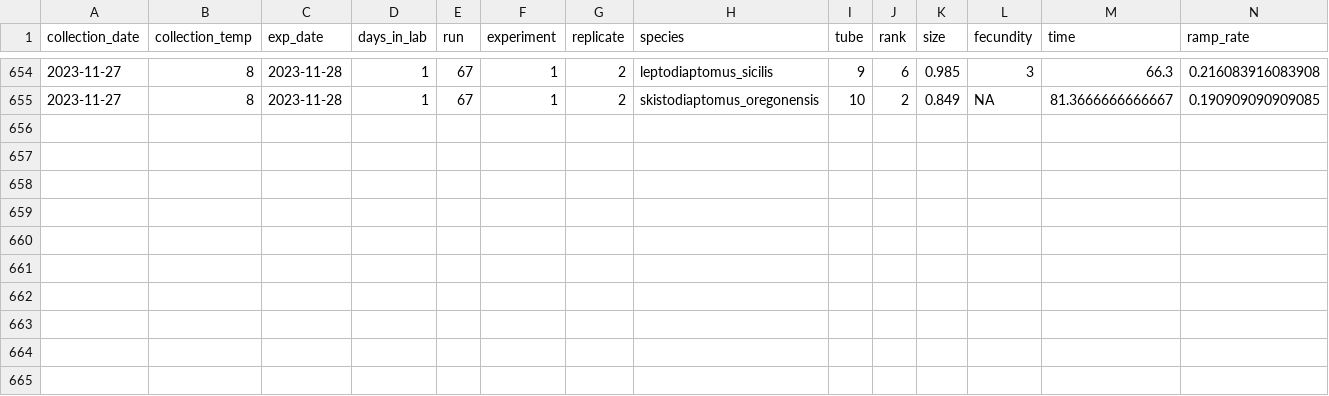
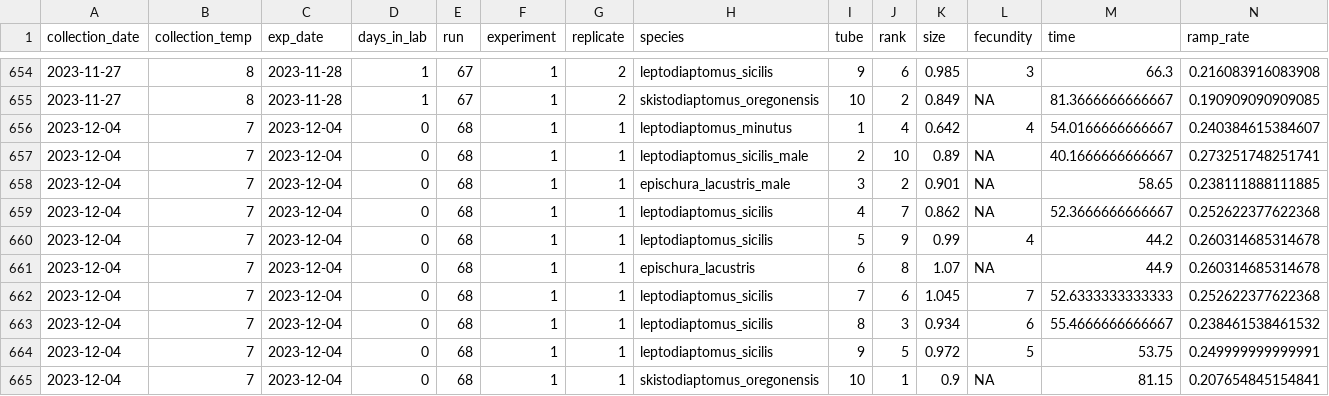
Before and after one commit to ZoopEcoEvo/champlain_seasonality, a CSV file: Output/Data/full_data.csv, drawn as a sheet; only a part is shown, gaps mark what is left out; rows hold the shown columns only; the diff names each change by its address in the sheet, - before the commit and + after, or states it on an @@ line.

Commit message:
New experimental data

```diff
--- a/Output/Data/full_data.csv
+++ b/Output/Data/full_data.csv
+row 656: 2023-12-04 | 7 | 2023-12-04 | 0 | 68 | 1 | 1 | leptodiaptomus_minutus | 1 | 4 | 0.642 | 4 | 54.0166666666667 | 0.240384615384607
+row 657: 2023-12-04 | 7 | 2023-12-04 | 0 | 68 | 1 | 1 | leptodiaptomus_sicilis_male | 2 | 10 | 0.89 | NA | 40.1666666666667 | 0.273251748251741
+row 658: 2023-12-04 | 7 | 2023-12-04 | 0 | 68 | 1 | 1 | epischura_lacustris_male | 3 | 2 | 0.901 | NA | 58.65 | 0.238111888111885
+row 659: 2023-12-04 | 7 | 2023-12-04 | 0 | 68 | 1 | 1 | leptodiaptomus_sicilis | 4 | 7 | 0.862 | NA | 52.3666666666667 | 0.252622377622368
+row 660: 2023-12-04 | 7 | 2023-12-04 | 0 | 68 | 1 | 1 | leptodiaptomus_sicilis | 5 | 9 | 0.99 | 4 | 44.2 | 0.260314685314678
+row 661: 2023-12-04 | 7 | 2023-12-04 | 0 | 68 | 1 | 1 | epischura_lacustris | 6 | 8 | 1.07 | NA | 44.9 | 0.260314685314678
+row 662: 2023-12-04 | 7 | 2023-12-04 | 0 | 68 | 1 | 1 | leptodiaptomus_sicilis | 7 | 6 | 1.045 | 7 | 52.6333333333333 | 0.252622377622368
+row 663: 2023-12-04 | 7 | 2023-12-04 | 0 | 68 | 1 | 1 | leptodiaptomus_sicilis | 8 | 3 | 0.934 | 6 | 55.4666666666667 | 0.238461538461532
+row 664: 2023-12-04 | 7 | 2023-12-04 | 0 | 68 | 1 | 1 | leptodiaptomus_sicilis | 9 | 5 | 0.972 | 5 | 53.75 | 0.249999999999991
+row 665: 2023-12-04 | 7 | 2023-12-04 | 0 | 68 | 1 | 1 | skistodiaptomus_oregonensis | 10 | 1 | 0.9 | NA | 81.15 | 0.207654845154841
```
Also changed, not shown: 28 other files.
